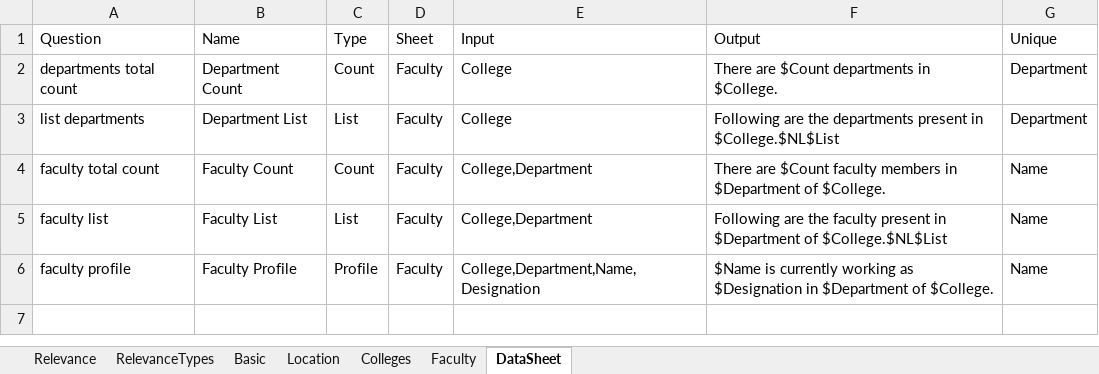
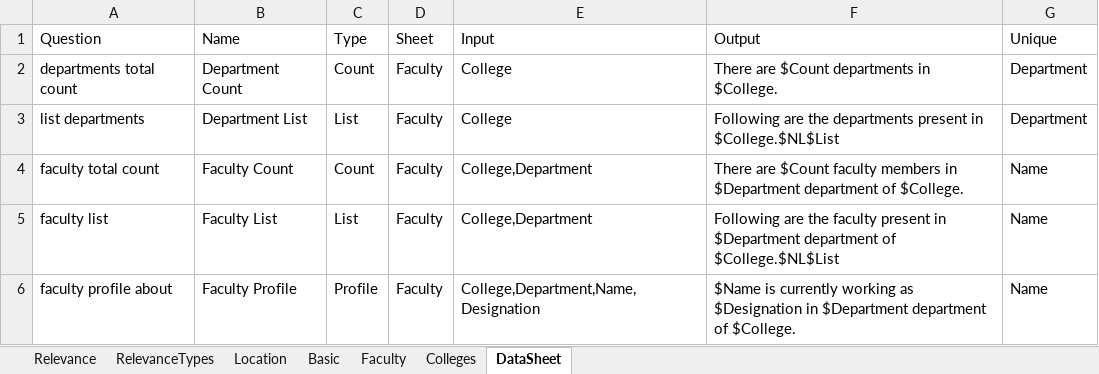
Before and after one commit to AnjaniSowmya/SmartGPT, an Excel workbook: gptdata.xlsx, sheet DataSheet, drawn as a sheet; values as stored, in another font and other column widths than the file's, no borders; the diff names each change by its address in the sheet, - before the commit and + after, or states it on an @@ line.

```diff
--- a/gptdata.xlsx (sheet DataSheet)
+++ b/gptdata.xlsx (sheet DataSheet)
@@ sheet tab order changed: Relevance | RelevanceTypes | Location | Basic | Faculty | Colleges | DataSheet @@
-F4 (Output): …in $Department of $College.
+F4 (Output): …in $Department department of $College.
-F5 (Output): …in $Department of $College.$NL$List
+F5 (Output): …in $Department department of $College.$NL$List
-A6 (Question): faculty profile
+A6 (Question): faculty profile about
-F6 (Output): …in $Department of $College.
+F6 (Output): …in $Department department of $College.
```
Also changed, not shown: sheet Colleges, sheet Relevance, 1 other file.
